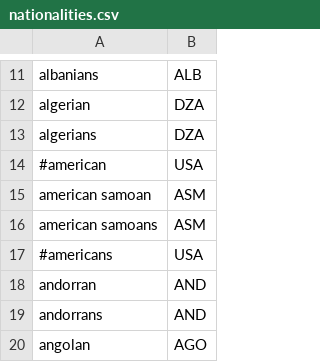
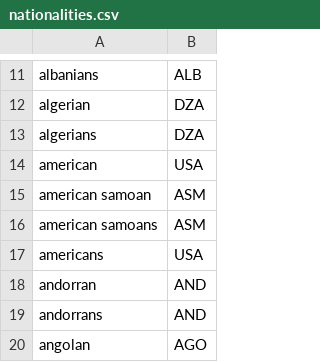
Before and after one commit to OpenSextant/Xponents, a CSV file: solr/etc/taxcat/nationalities.csv, drawn as a sheet; only a part is shown, gaps mark what is left out.

```diff
--- a/solr/etc/taxcat/nationalities.csv
+++ b/solr/etc/taxcat/nationalities.csv
@@ -13,6 +13,6 @@ algerian,DZA
 algerians,DZA
-#american,USA
+american,USA
 american samoan,ASM
 american samoans,ASM
-#americans,USA
+americans,USA
 andorran,AND
```
Also changed, not shown: solr/etc/gazetteer/filters/non-placenames,acronym.csv, solr/etc/gazetteer/filters/non-placenames,spa.csv, 10 other files.
